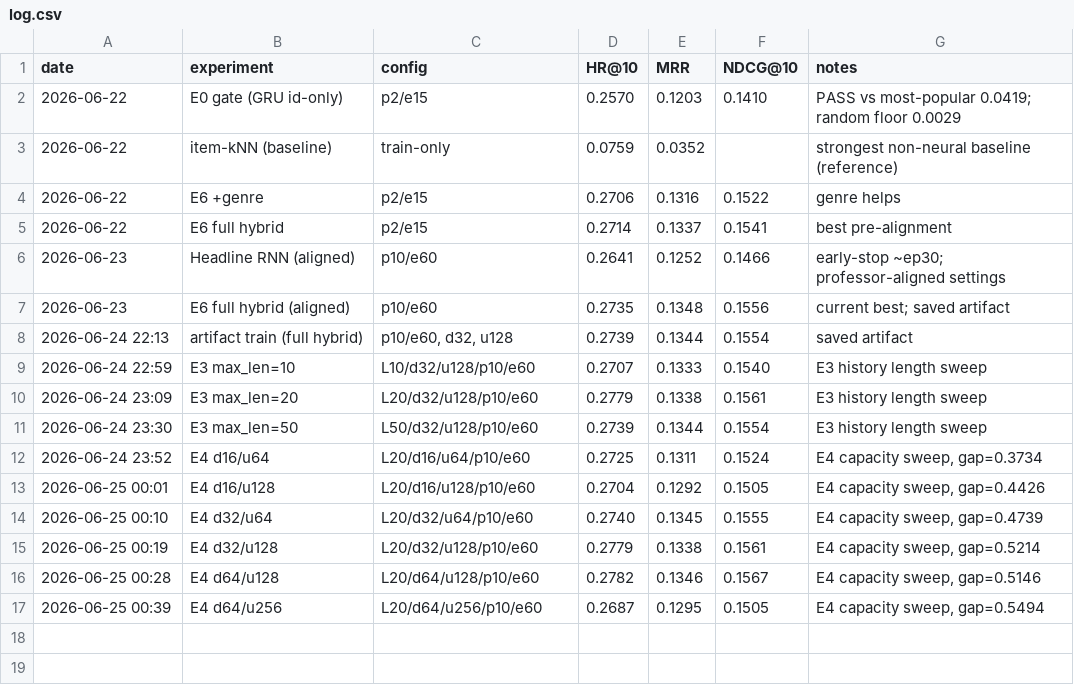
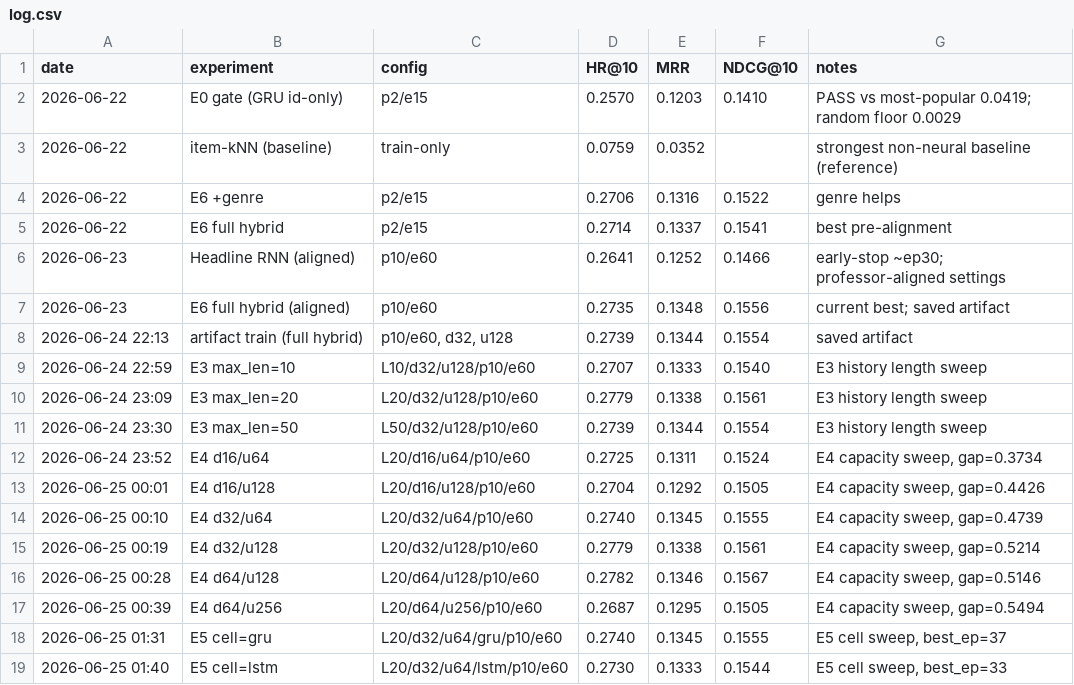
Before and after one commit to em-ech/reverie, a CSV file: results/log.csv, drawn as a sheet.

Commit message:
E5 results are done:
Tied on speed, GRU wins on every metric. GRU beats LSTM while being simpler — it has no "forget gate" (one less set of weights), converges to the same quality, and there's no reason to use the heavier architecture on this dataset size.

  LSTM: HR@10=0.2730  MRR=0.1333  best_ep=33  13s/epoch

cell       HR@10       MRR   NDCG@10  best_ep  s/epoch
------------------------------------------------------
GRU       0.2740    0.1345    0.1555       37       13 <-- best
LSTM      0.2730    0.1333    0.1544       33       13

Decision: cell=GRU — tied (diff=0.0010 < 0.003) → GRU wins (fewer params)
Update CELL in src/train.py if not already set to gru.

```diff
--- a/results/log.csv
+++ b/results/log.csv
@@ -17 +17,3 @@ date,experiment,config,HR@10,MRR,NDCG@10,notes
 2026-06-25 00:39,E4 d64/u256,L20/d64/u256/p10/e60,0.2687,0.1295,0.1505,"E4 capacity sweep, gap=0.5494"
+2026-06-25 01:31,E5 cell=gru,L20/d32/u64/gru/p10/e60,0.2740,0.1345,0.1555,"E5 cell sweep, best_ep=37"
+2026-06-25 01:40,E5 cell=lstm,L20/d32/u64/lstm/p10/e60,0.2730,0.1333,0.1544,"E5 cell sweep, best_ep=33"
```
Also changed, not shown: 3 other files.
